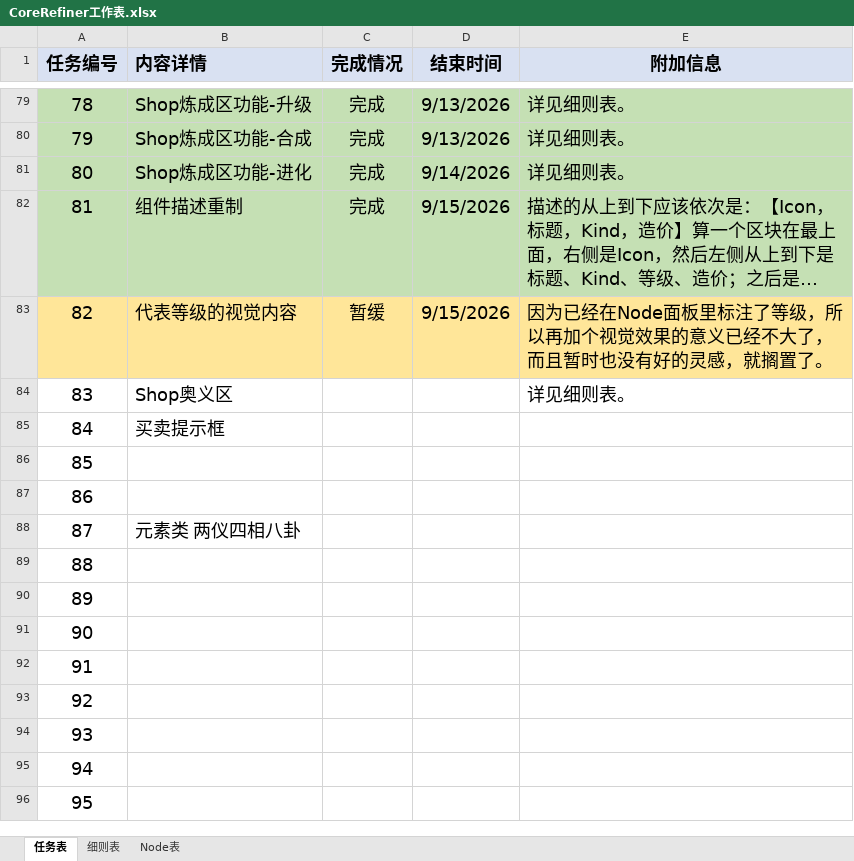
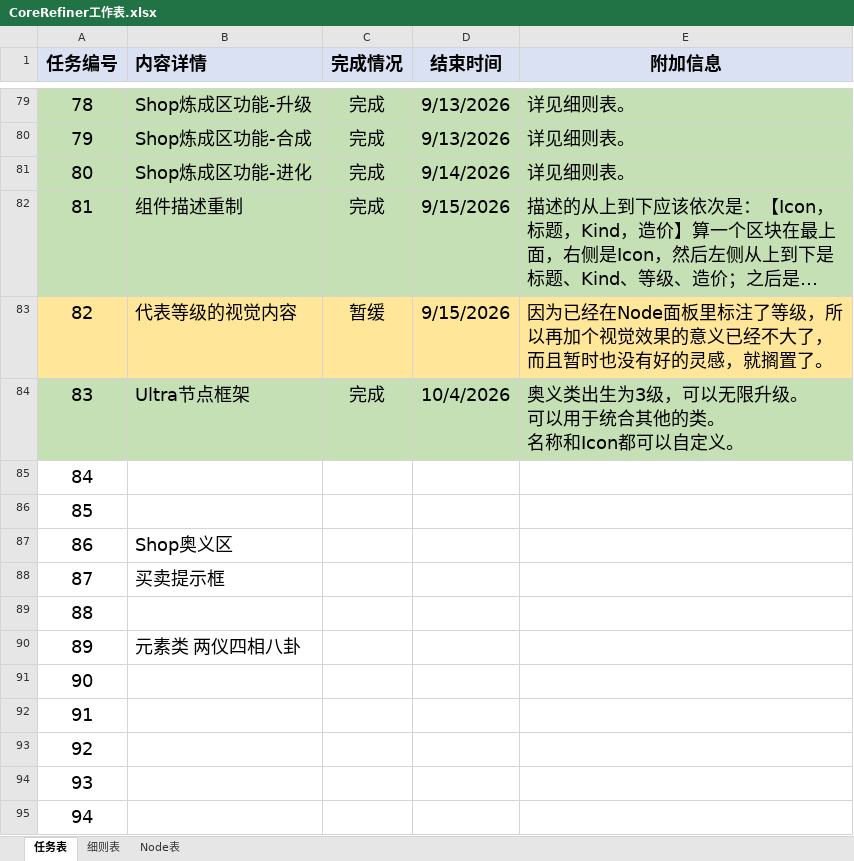
Before and after one commit to MrMedius/CoreRefiner, an Excel workbook: CoreRefiner工作表.xlsx, sheet 任务表, drawn as a sheet; only a part is shown, gaps mark what is left out; the shorter side is filled out with more unchanged rows; long unchanged cells end in …; values as stored, in another font and other column widths than the file's, no borders; ↵ is a line break in a cell; the diff names each change by its address in the sheet, - before the commit and + after, or states it on an @@ line.

Commit message:
Ultra节点框架

```diff
--- a/CoreRefiner工作表.xlsx (sheet 任务表)
+++ b/CoreRefiner工作表.xlsx (sheet 任务表)
-A84:E84 fill: none
+A84:E84 fill: #C5E0B4
-B84 (内容详情): Shop奥义区
+B84 (内容详情): Ultra节点框架
-C84 (完成情况): (empty)
+C84 (完成情况): 完成
-D84 (结束时间): (empty)
+D84 (结束时间): 10/4/2026
-E84 (附加信息): 详见细则表。
+E84 (附加信息): 奥义类出生为3级，可以无限升级。 ↵ 可以用于统合其他的类。 ↵ 名称和Icon都可以自定义。
-B85 (内容详情): 买卖提示框
+B85 (内容详情): (empty)
-B87 (内容详情): (empty)
+B87 (内容详情): Shop奥义区
-B88 (内容详情): 元素类 两仪四相八卦
+B88 (内容详情): 买卖提示框
-B90 (内容详情): (empty)
+B90 (内容详情): 元素类 两仪四相八卦
```
Also changed, not shown: 14 other files.
